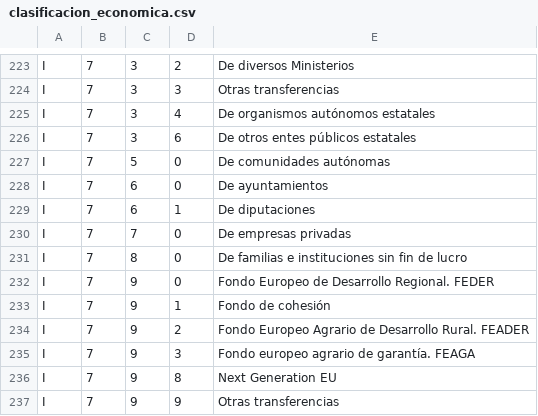
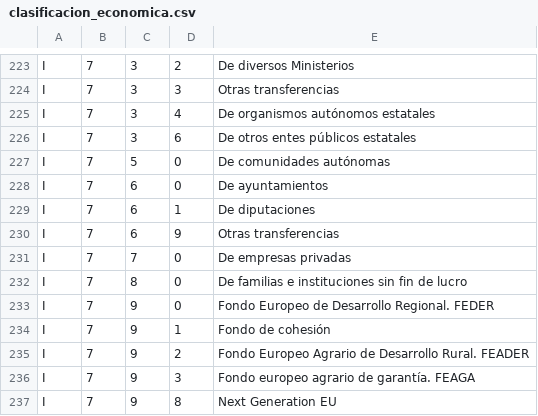
Before and after one commit to civio/presupuesto-castillalamancha, a CSV file: data/es/clasificacion_economica.csv, drawn as a sheet; only a part is shown, gaps mark what is left out; the shorter side is filled out with more unchanged rows; the diff names each change by its address in the sheet, - before the commit and + after, or states it on an @@ line.

Commit message:
Add execution data for 2023 civio/presupuesto-management#1352

```diff
--- a/data/es/clasificacion_economica.csv
+++ b/data/es/clasificacion_economica.csv
+row 230: I | 7 | 6 | 9 | Otras transferencias
```
Also changed, not shown: 4 other files.
